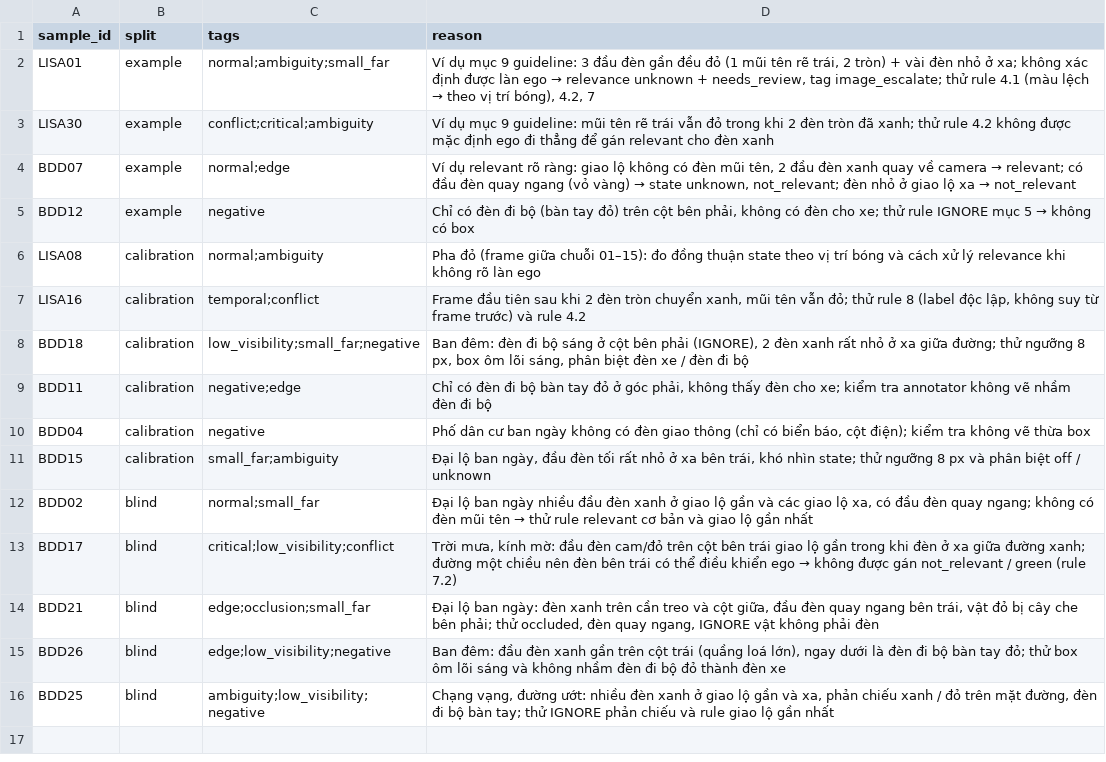
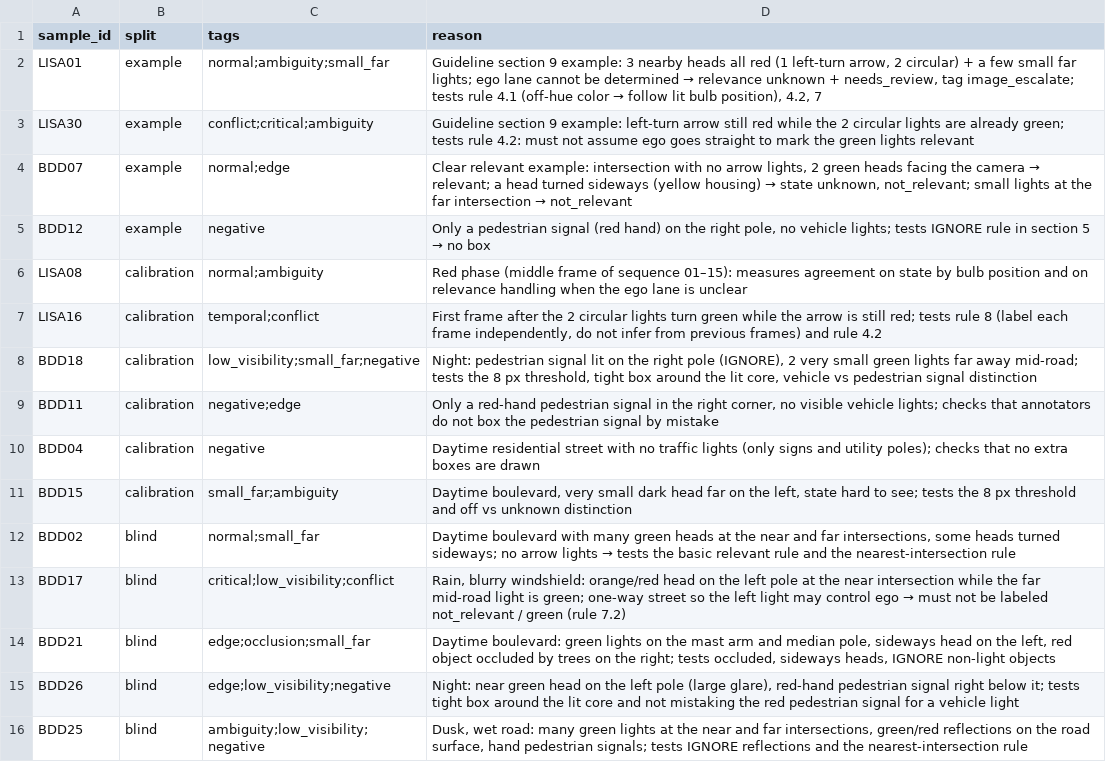
Before and after one commit to cuongherok4/K4-L2-DAY09-HoangManhCuong-2A202602078-RoadElements, a CSV file: guideline-challenge/project/sample_pack.csv, drawn as a sheet; the diff names each change by its address in the sheet, - before the commit and + after, or states it on an @@ line.

```diff
--- a/guideline-challenge/project/sample_pack.csv
+++ b/guideline-challenge/project/sample_pack.csv
@@ D2 (reason): Ví dụ mục 9 guideline: 3 đầu đèn gần đều đỏ (1 mũi tên rẽ trái, 2 tròn) + vài đèn nhỏ ở xa; không xác định được làn ego → relevance unknown + needs_review, tag image_escalate; thử rule 4.1 (màu lệch → theo vị trí bóng), 4.2, 7 → Guideline section 9 example: 3 nearby heads all red (1 left-turn arrow, 2 circular) + a few small far lights; ego lane cannot be determined → relevance unknown + needs_review, tag image_escalate; tests rule 4.1 (off-hue color → follow lit bulb position), 4.2, 7 @@
-D3 (reason): Ví dụ mục 9 guideline: mũi tên rẽ trái vẫn đỏ trong khi 2 đèn tròn đã xanh; thử rule 4.2 không được mặc định ego đi thẳng để gán relevant cho đèn xanh
+D3 (reason): Guideline section 9 example: left-turn arrow still red while the 2 circular lights are already green; tests rule 4.2: must not assume ego goes straight to mark the green lights relevant
@@ D4 (reason): Ví dụ relevant rõ ràng: giao lộ không có đèn mũi tên, 2 đầu đèn xanh quay về camera → relevant; có đầu đèn quay ngang (vỏ vàng) → state unknown, not_relevant; đèn nhỏ ở giao lộ xa → not_relevant → Clear relevant example: intersection with no arrow lights, 2 green heads facing the camera → relevant; a head turned sideways (yellow housing) → state unknown, not_relevant; small lights at the far intersection → not_relevant @@
@@ D5 (reason): Chỉ có đèn đi bộ (bàn tay đỏ) trên cột bên phải, không có đèn cho xe; thử rule IGNORE mục 5 → không có box → Only a pedestrian signal (red hand) on the right pole, no vehicle lights; tests IGNORE rule in section 5 → no box @@
-D6 (reason): Pha đỏ (frame giữa chuỗi 01–15): đo đồng thuận state theo vị trí bóng và cách xử lý relevance khi không rõ làn ego
+D6 (reason): Red phase (middle frame of sequence 01–15): measures agreement on state by bulb position and on relevance handling when the ego lane is unclear
-D7 (reason): Frame đầu tiên sau khi 2 đèn tròn chuyển xanh, mũi tên vẫn đỏ; thử rule 8 (label độc lập, không suy từ frame trước) và rule 4.2
+D7 (reason): First frame after the 2 circular lights turn green while the arrow is still red; tests rule 8 (label each frame independently, do not infer from previous frames) and rule 4.2
-D8 (reason): Ban đêm: đèn đi bộ sáng ở cột bên phải (IGNORE), 2 đèn xanh rất nhỏ ở xa giữa đường; thử ngưỡng 8 px, box ôm lõi sáng, phân biệt đèn xe / đèn đi bộ
+D8 (reason): Night: pedestrian signal lit on the right pole (IGNORE), 2 very small green lights far away mid-road; tests the 8 px threshold, tight box around the lit core, vehicle vs pedestrian signal distinction
-D9 (reason): Chỉ có đèn đi bộ bàn tay đỏ ở góc phải, không thấy đèn cho xe; kiểm tra annotator không vẽ nhầm đèn đi bộ
+D9 (reason): Only a red-hand pedestrian signal in the right corner, no visible vehicle lights; checks that annotators do not box the pedestrian signal by mistake
-D10 (reason): Phố dân cư ban ngày không có đèn giao thông (chỉ có biển báo, cột điện); kiểm tra không vẽ thừa box
+D10 (reason): Daytime residential street with no traffic lights (only signs and utility poles); checks that no extra boxes are drawn
-D11 (reason): Đại lộ ban ngày, đầu đèn tối rất nhỏ ở xa bên trái, khó nhìn state; thử ngưỡng 8 px và phân biệt off / unknown
+D11 (reason): Daytime boulevard, very small dark head far on the left, state hard to see; tests the 8 px threshold and off vs unknown distinction
@@ D12 (reason): Đại lộ ban ngày nhiều đầu đèn xanh ở giao lộ gần và các giao lộ xa, có đầu đèn quay ngang; không có đèn mũi tên → thử rule relevant cơ bản và giao lộ gần nhất → Daytime boulevard with many green heads at the near and far intersections, some heads turned sideways; no arrow lights → tests the basic relevant rule and the nearest-intersection rule @@
@@ D13 (reason): Trời mưa, kính mờ: đầu đèn cam/đỏ trên cột bên trái giao lộ gần trong khi đèn ở xa giữa đường xanh; đường một chiều nên đèn bên trái có thể điều khiển ego → không được gán not_relevant /… → Rain, blurry windshield: orange/red head on the left pole at the near intersection while the far mid-road light is green; one-way street so the left light may control ego → must not be labeled not_relevant /… @@
-D14 (reason): Đại lộ ban ngày: đèn xanh trên cần treo và cột giữa, đầu đèn quay ngang bên trái, vật đỏ bị cây che bên phải; thử occluded, đèn quay ngang, IGNORE vật không phải đèn
+D14 (reason): Daytime boulevard: green lights on the mast arm and median pole, sideways head on the left, red object occluded by trees on the right; tests occluded, sideways heads, IGNORE non-light objects
-D15 (reason): Ban đêm: đầu đèn xanh gần trên cột trái (quầng loá lớn), ngay dưới là đèn đi bộ bàn tay đỏ; thử box ôm lõi sáng và không nhầm đèn đi bộ đỏ thành đèn xe
+D15 (reason): Night: near green head on the left pole (large glare), red-hand pedestrian signal right below it; tests tight box around the lit core and not mistaking the red pedestrian signal for a vehicle light
-D16 (reason): Chạng vạng, đường ướt: nhiều đèn xanh ở giao lộ gần và xa, phản chiếu xanh / đỏ trên mặt đường, đèn đi bộ bàn tay; thử IGNORE phản chiếu và rule giao lộ gần nhất
+D16 (reason): Dusk, wet road: many green lights at the near and far intersections, green/red reflections on the road surface, hand pedestrian signals; tests IGNORE reflections and the nearest-intersection rule
```
Also changed, not shown: 1 other file.
